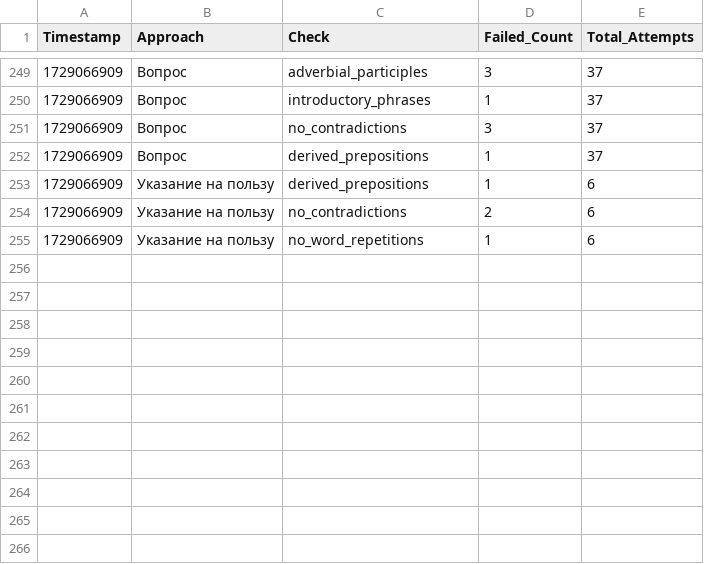
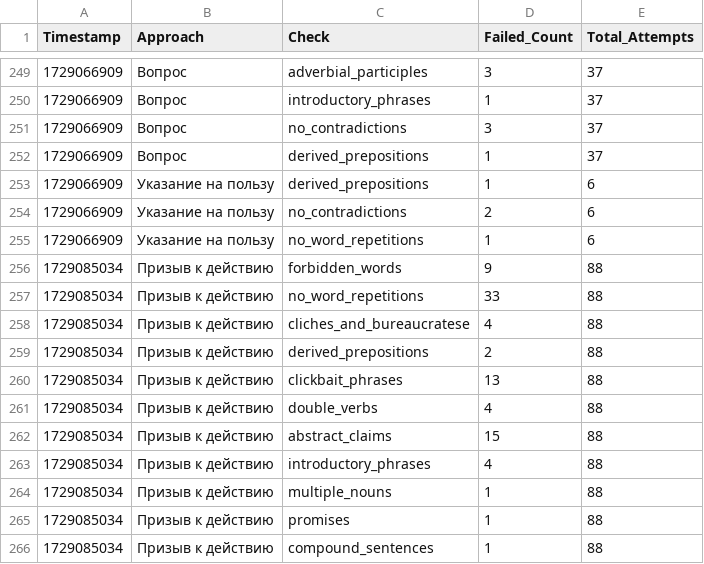
Before and after one commit to fruitpicker01/Storage_dev, a CSV file: checks.csv, drawn as a sheet; only a part is shown, gaps mark what is left out.

Commit message:
Обновление файла checks.csv

```diff
--- a/checks.csv
+++ b/checks.csv
@@ -255 +255,12 @@ Timestamp,Approach,Check,Failed_Count,Total_Attempts
 1729066909,Указание на пользу,no_word_repetitions,1,6
+1729085034,Призыв к действию,forbidden_words,9,88
+1729085034,Призыв к действию,no_word_repetitions,33,88
+1729085034,Призыв к действию,cliches_and_bureaucratese,4,88
+1729085034,Призыв к действию,derived_prepositions,2,88
+1729085034,Призыв к действию,clickbait_phrases,13,88
+1729085034,Призыв к действию,double_verbs,4,88
+1729085034,Призыв к действию,abstract_claims,15,88
+1729085034,Призыв к действию,introductory_phrases,4,88
+1729085034,Призыв к действию,multiple_nouns,1,88
+1729085034,Призыв к действию,promises,1,88
+1729085034,Призыв к действию,compound_sentences,1,88
```
